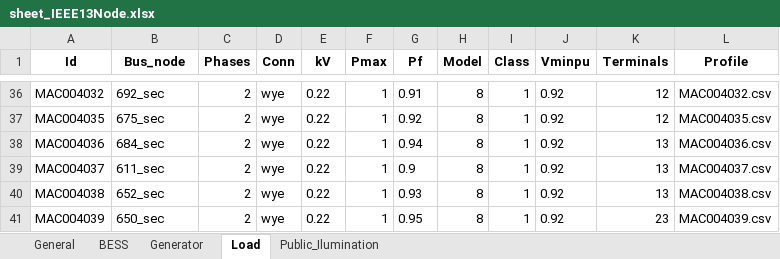
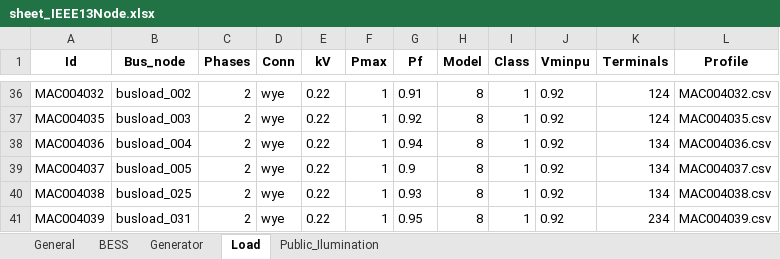
Before and after one commit to JCARNEIROX/GridFlexPy, an Excel workbook: data/spreadsheets/sheet_IEEE13Node.xlsx, sheet Load, drawn as a sheet; only a part is shown, gaps mark what is left out; values as stored, in another font and other column widths than the file's, no borders; the diff covers the shown part only; the diff names each change by its address in the sheet, - before the commit and + after, or states it on an @@ line.

```diff
--- a/data/spreadsheets/sheet_IEEE13Node.xlsx (sheet Load)
+++ b/data/spreadsheets/sheet_IEEE13Node.xlsx (sheet Load)
-B36 (Bus_node): 692_sec
+B36 (Bus_node): busload_002
-K36:K37 (Terminals): 12
+K36:K37 (Terminals): 124
-B37 (Bus_node): 675_sec
+B37 (Bus_node): busload_003
-B38 (Bus_node): 684_sec
+B38 (Bus_node): busload_004
-K38:K40 (Terminals): 13
+K38:K40 (Terminals): 134
-B39 (Bus_node): 611_sec
+B39 (Bus_node): busload_005
-B40 (Bus_node): 652_sec
+B40 (Bus_node): busload_025
-B41 (Bus_node): 650_sec
+B41 (Bus_node): busload_031
-K41 (Terminals): 23
+K41 (Terminals): 234
```
Also changed, not shown: 68 edited cells elsewhere in this sheet, sheet Public_Ilumination, sheet BESS, sheet Generator, data/spreadsheets/sheet_5Node.xlsx, 37 other files.
